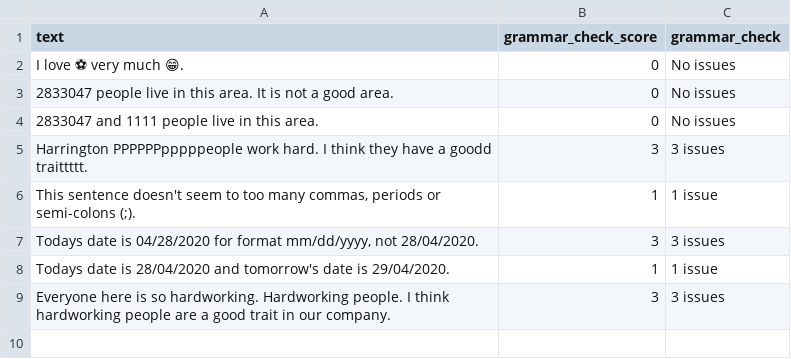
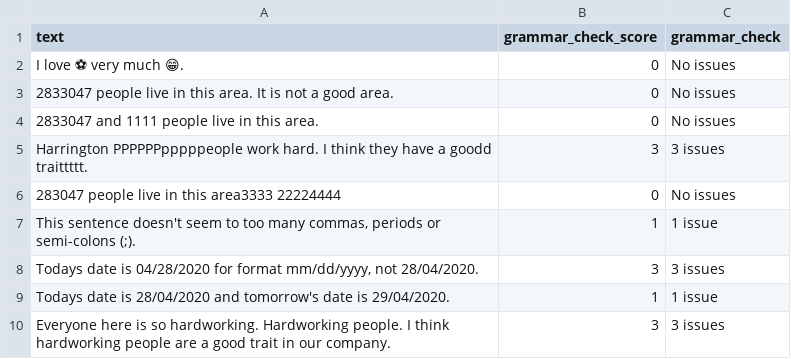
Before and after one commit to neomatrix369/nlp_profiler, a CSV file: slow-tests/acceptance_tests/data/expected_profiled_dataframe_grammar_check.csv, drawn as a sheet; the diff names each change by its address in the sheet, - before the commit and + after, or states it on an @@ line.

```diff
--- a/slow-tests/acceptance_tests/data/expected_profiled_dataframe_grammar_check.csv
+++ b/slow-tests/acceptance_tests/data/expected_profiled_dataframe_grammar_check.csv
+row 6: 283047 people live in this area3333 22224444 | 0 | No issues
```
Also changed, not shown: slow-tests/acceptance_tests/data/expected_profiled_dataframe_ease_of_reading_check.csv, 4 other files.
